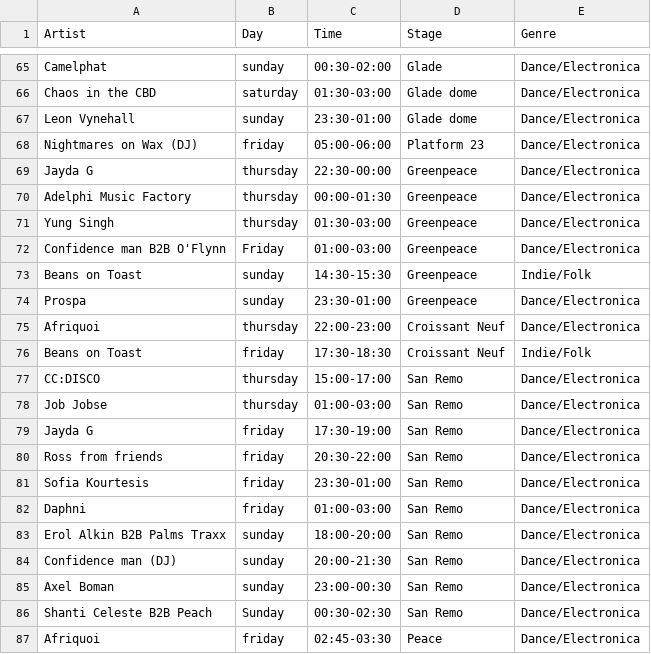
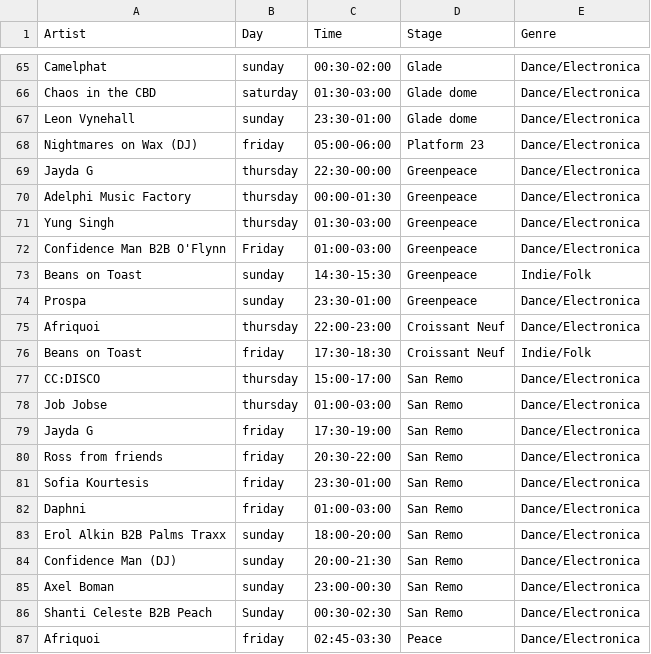
Before and after one commit to Harry-Warner/my-festival, a CSV file: src/data/glastonbury2024.csv, drawn as a sheet; only a part is shown, gaps mark what is left out.

Commit message:
rename confidence man

```diff
--- a/src/data/glastonbury2024.csv
+++ b/src/data/glastonbury2024.csv
@@ -71,3 +71,3 @@ Adelphi Music Factory,thursday,00:00-01:30,Greenpeace,Dance/Electronica
 Yung Singh,thursday,01:30-03:00,Greenpeace,Dance/Electronica
-Confidence man B2B O'Flynn,Friday,01:00-03:00,Greenpeace,Dance/Electronica
+Confidence Man B2B O'Flynn,Friday,01:00-03:00,Greenpeace,Dance/Electronica
 Beans on Toast,sunday,14:30-15:30,Greenpeace,Indie/Folk
@@ -83,3 +83,3 @@ Daphni,friday,01:00-03:00,San Remo,Dance/Electronica
 Erol Alkin B2B Palms Traxx,sunday,18:00-20:00,San Remo,Dance/Electronica
-Confidence man (DJ),sunday,20:00-21:30,San Remo,Dance/Electronica
+Confidence Man (DJ),sunday,20:00-21:30,San Remo,Dance/Electronica
 Axel Boman,sunday,23:00-00:30,San Remo,Dance/Electronica
```
